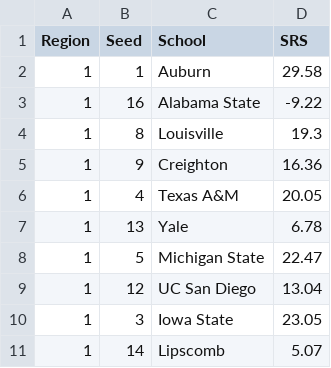
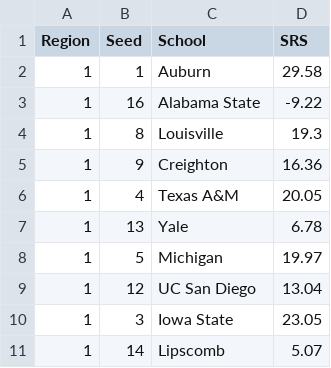
Before and after one commit to DevinD14/statsketball, a CSV file: data/24_25tourneycs.csv, drawn as a sheet; only a part is shown.

```diff
--- a/data/24_25tourneycs.csv
+++ b/data/24_25tourneycs.csv
@@ -7,3 +7,3 @@
 1,13,Yale,6.78
-1,5,Michigan State,22.47
+1,5,Michigan,19.97
 1,12,UC San Diego,13.04
```
Also changed, not shown: 1 other file.
